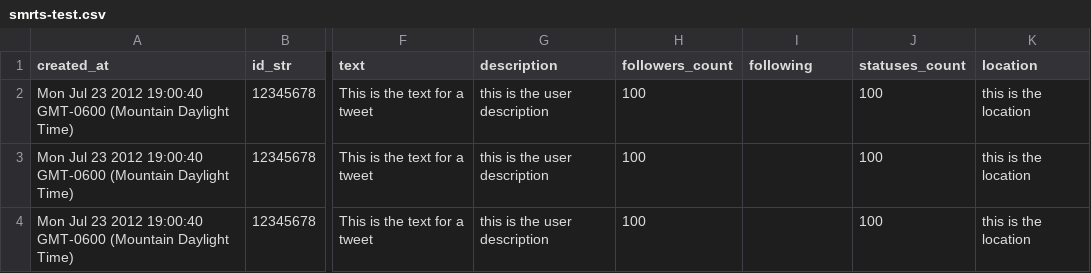
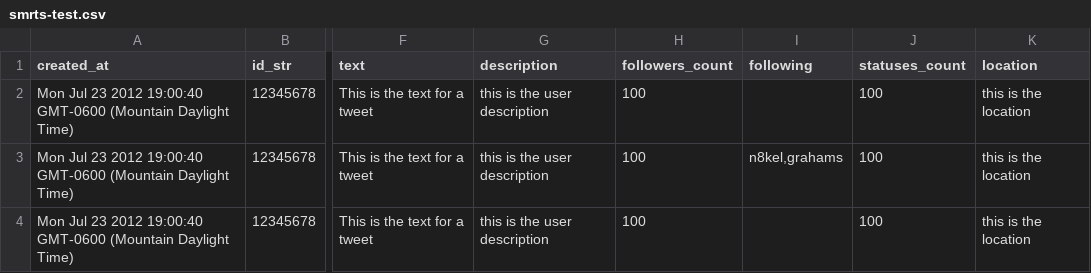
Before and after one commit to natemkelley/smrts-simulator, a CSV file: uploads/smrts-test.csv, drawn as a sheet; only a part is shown, gaps mark what is left out; the diff names each change by its address in the sheet, - before the commit and + after, or states it on an @@ line.

Commit message:
Update smrts-test.csv

```diff
--- a/uploads/smrts-test.csv
+++ b/uploads/smrts-test.csv
-I3 (following): (empty)
+I3 (following): n8kel,grahams
```
